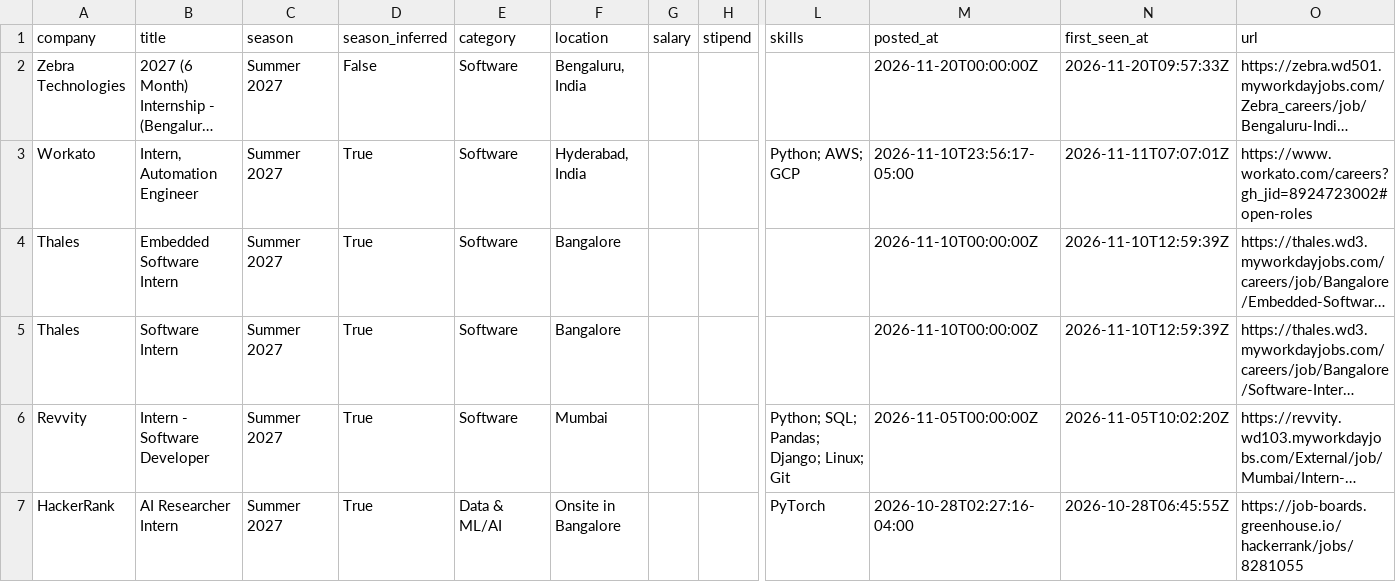
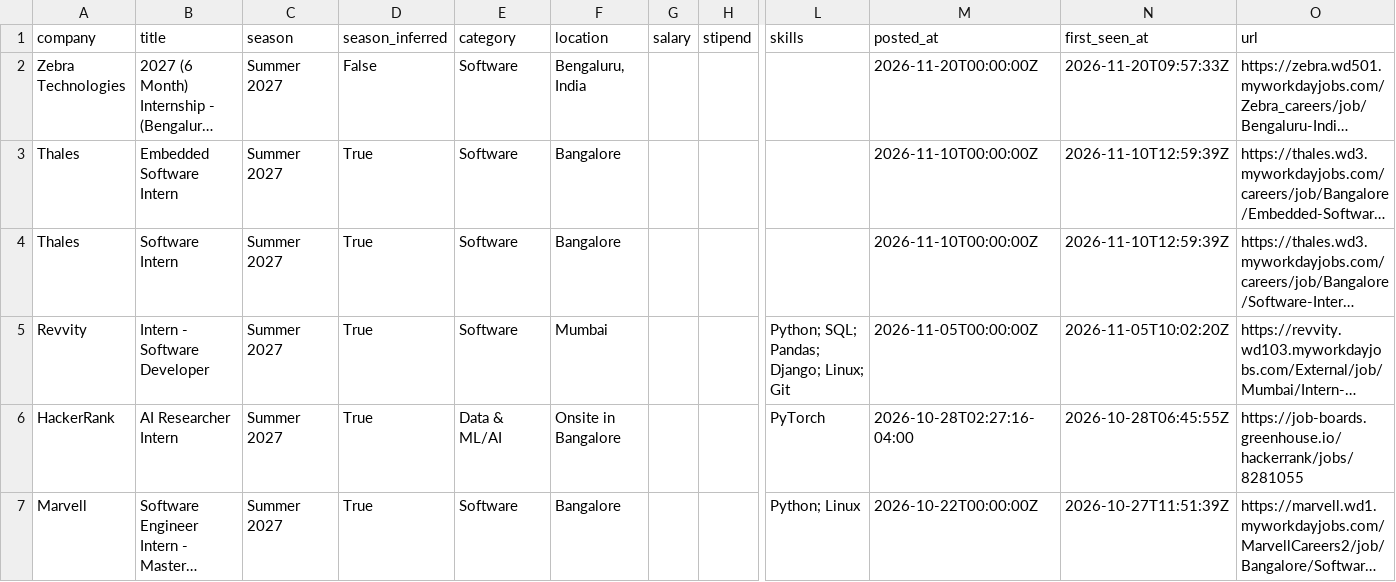
Before and after one commit to Rohan-droid7/internship-engine-india, a CSV file: data/internships.csv, drawn as a sheet; only a part is shown, gaps mark what is left out; the shorter side is filled out with more unchanged rows; long unchanged cells end in …; rows hold the shown columns only; the diff names each change by its address in the sheet, - before the commit and + after, or states it on an @@ line.

```diff
--- a/data/internships.csv
+++ b/data/internships.csv
-row 3: Workato | Intern, Automation Engineer | Summer 2027 | True | Software | Hyderabad, India |  |  | Python; AWS; GCP | 2026-11-10T23:56:17-05:00 | 2026-11-11T07:07:01Z | https://www.workato.com/careers?gh_jid=8924723002#open-roles
```
Also changed, not shown: 12 other files.
